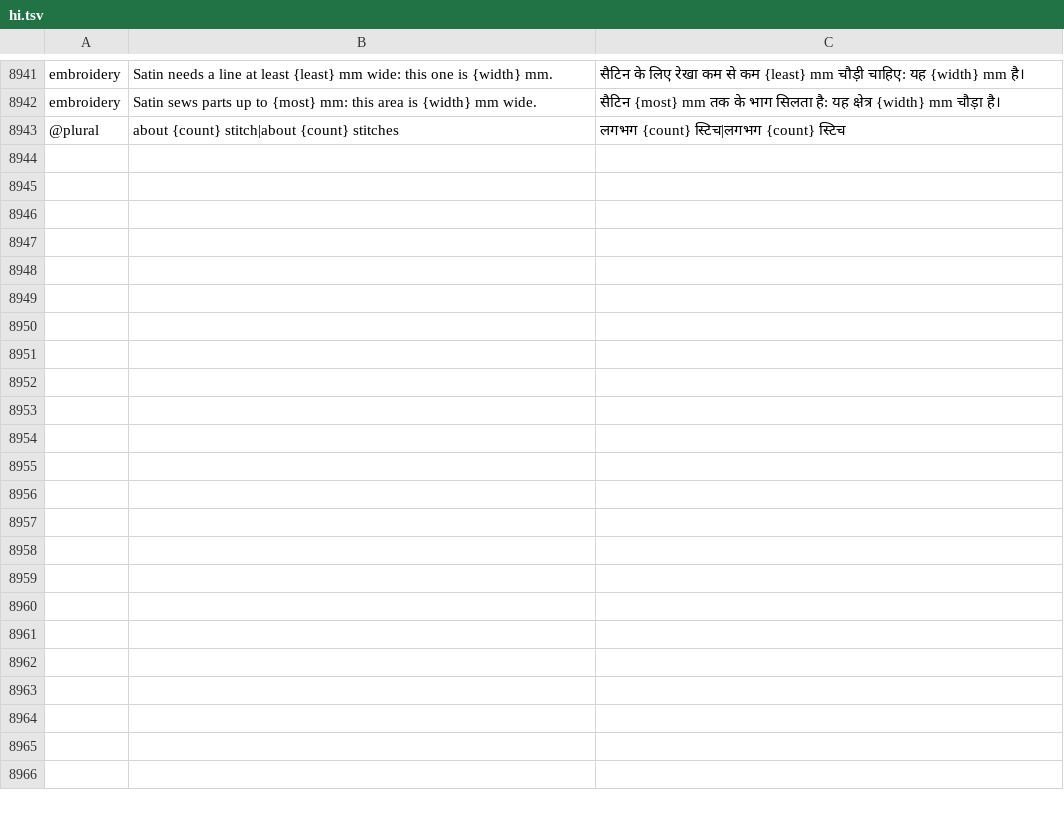
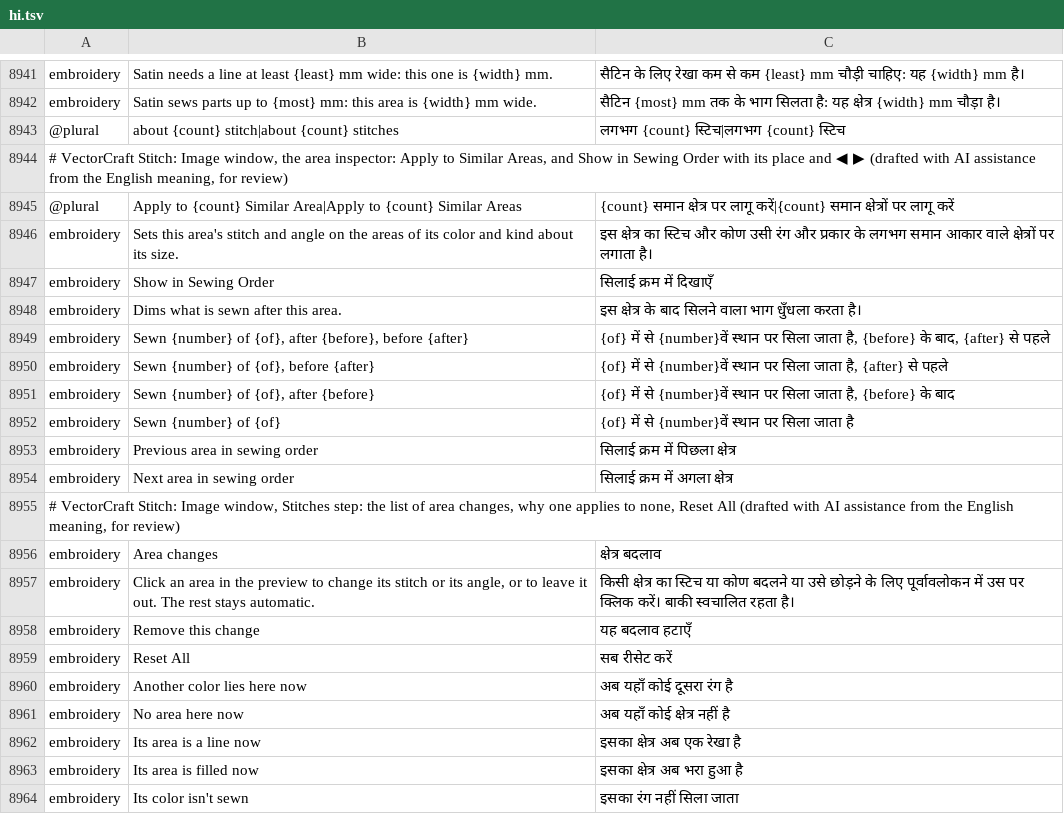
Before and after one commit to przbat-public/vectorcraft-stitch, a TSV file: crates/ui-egui/src/i18n/hi.tsv, drawn as a sheet; only a part is shown, gaps mark what is left out; the diff names each change by its address in the sheet, - before the commit and + after, or states it on an @@ line.

Commit message:
The image window: Apply to Similar Areas, Show in Sewing Order, areas from the keyboard, step 4's list of area changes, and undo inside the window
The area inspector gains two buttons:
- Apply to Similar Areas ("Apply to 1 Similar Area") sets the area's stitch and angle on the areas of its colour and kind, their sizes within a quarter of each other; while the pointer is on it, the preview outlines them.
- Show in Sewing Order veils what is sewn after the area in the fabric's colour (80 %, an estimate), and says where it is sewn ("Sewn 2 of 5, after Blue Ink 1, before Orange 1"), ◀ and ▶ moving the inspector to the area sewn before or after it.
The preview takes the keyboard on a click: `[` and `]` step through the areas in sewing order (the embroidery tool's keys), the area it is on outlined in the focus's colour and said to screen readers, and Enter or Space opens the inspector on it.
The Stitches step lists the area changes (the mockup's "Nadpisania obszarów"): each with what it sets and the area it applies to, or why it applies to none (another colour lies there now, no area, its area is of the other kind now, its colour isn't sewn), kept until removed with ↺ (the project owner's choice, 2026-11-16, „Zachować i pokazać (polecam)”); Reset All; and, with none, the mockup's line on how to make one.
Undo inside the window (the project owner's choice, „Tak, ograniczona historia (polecam)”): Cmd/Ctrl+Z undoes and Shift+Cmd/Ctrl+Z redoes the window's settings and area changes, the last 100 steps; a slider's drag is one step; what the window shows (its step, view and zoom) isn't undone; a field being typed in keeps its own undo; the history lasts through Embroidery Settings…; the document's own undo is untouched.
The engine gives the areas sewn before and after with their keys, the area sewn first, and the mask of what is sewn after an area. Nineteen new words are in all 27 catalogues and in `docs/image-digitizing-words.md`.

```diff
--- a/crates/ui-egui/src/i18n/hi.tsv
+++ b/crates/ui-egui/src/i18n/hi.tsv
+row 8944: # VectorCraft Stitch: Image window, the area inspector: Apply to Similar Areas, and Show in Sewing Order with its place and ◀ ▶ (drafted with AI assistance from the English meaning, for review)
+row 8945: @plural | Apply to {count} Similar Area|Apply to {count} Similar Areas | {count} समान क्षेत्र पर लागू करें|{count} समान क्षेत्रों पर लागू करें
+row 8946: embroidery | Sets this area's stitch and angle on the areas of its color and kind about its size. | इस क्षेत्र का स्टिच और कोण उसी रंग और प्रकार के लगभग समान आकार वाले क्षेत्रों पर लगाता है।
+row 8947: embroidery | Show in Sewing Order | सिलाई क्रम में दिखाएँ
+row 8948: embroidery | Dims what is sewn after this area. | इस क्षेत्र के बाद सिलने वाला भाग धुँधला करता है।
+row 8949: embroidery | Sewn {number} of {of}, after {before}, before {after} | {of} में से {number}वें स्थान पर सिला जाता है, {before} के बाद, {after} से पहले
+row 8950: embroidery | Sewn {number} of {of}, before {after} | {of} में से {number}वें स्थान पर सिला जाता है, {after} से पहले
+row 8951: embroidery | Sewn {number} of {of}, after {before} | {of} में से {number}वें स्थान पर सिला जाता है, {before} के बाद
+row 8952: embroidery | Sewn {number} of {of} | {of} में से {number}वें स्थान पर सिला जाता है
+row 8953: embroidery | Previous area in sewing order | सिलाई क्रम में पिछला क्षेत्र
+row 8954: embroidery | Next area in sewing order | सिलाई क्रम में अगला क्षेत्र
+row 8955: # VectorCraft Stitch: Image window, Stitches step: the list of area changes, why one applies to none, Reset All (drafted with AI assistance from the English meaning, for review)
+row 8956: embroidery | Area changes | क्षेत्र बदलाव
+row 8957: embroidery | Click an area in the preview to change its stitch or its angle, or to leave it out. The rest stays automatic. | किसी क्षेत्र का स्टिच या कोण बदलने या उसे छोड़ने के लिए पूर्वावलोकन में उस पर क्लिक करें। बाकी स्वचालित रहता है।
+row 8958: embroidery | Remove this change | यह बदलाव हटाएँ
+row 8959: embroidery | Reset All | सब रीसेट करें
+row 8960: embroidery | Another color lies here now | अब यहाँ कोई दूसरा रंग है
+row 8961: embroidery | No area here now | अब यहाँ कोई क्षेत्र नहीं है
+row 8962: embroidery | Its area is a line now | इसका क्षेत्र अब एक रेखा है
+row 8963: embroidery | Its area is filled now | इसका क्षेत्र अब भरा हुआ है
+row 8964: embroidery | Its color isn't sewn | इसका रंग नहीं सिला जाता
```
Also changed, not shown: crates/ui-egui/src/i18n/bg.tsv, crates/ui-egui/src/i18n/el.tsv, 33 other files.
